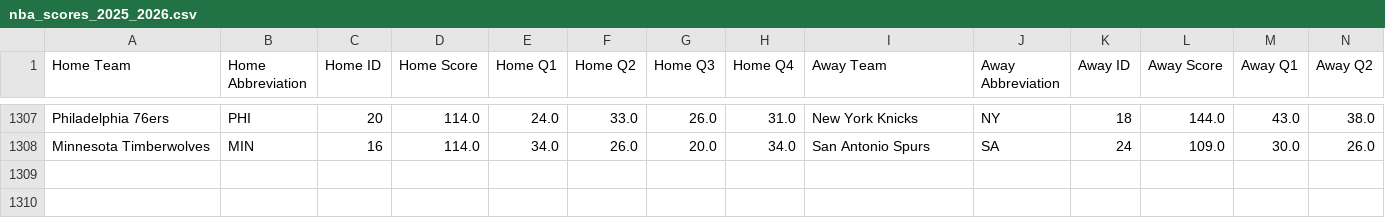
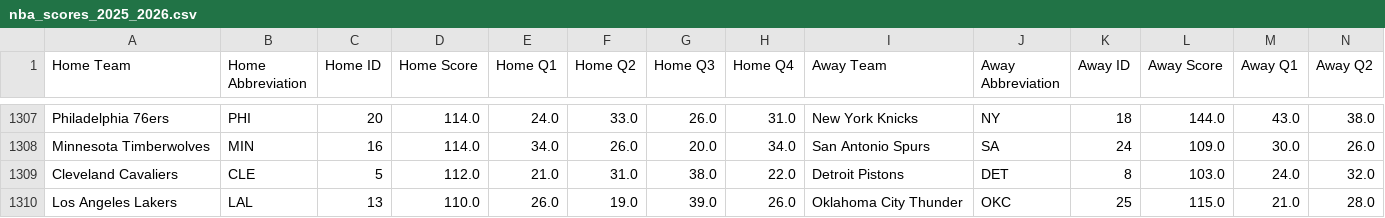
Before and after one commit to andrewscheiner/ScheinerSportsSolutions, a CSV file: data/nba_scores_2025_2026.csv, drawn as a sheet; only a part is shown, gaps mark what is left out; rows hold the shown columns only; the diff names each change by its address in the sheet, - before the commit and + after, or states it on an @@ line.

```diff
--- a/data/nba_scores_2025_2026.csv
+++ b/data/nba_scores_2025_2026.csv
+row 1309: Cleveland Cavaliers | CLE | 5 | 112.0 | 21.0 | 31.0 | 38.0 | 22.0 | Detroit Pistons | DET | 8 | 103.0 | 24.0 | 32.0
+row 1310: Los Angeles Lakers | LAL | 13 | 110.0 | 26.0 | 19.0 | 39.0 | 26.0 | Oklahoma City Thunder | OKC | 25 | 115.0 | 21.0 | 28.0
```
